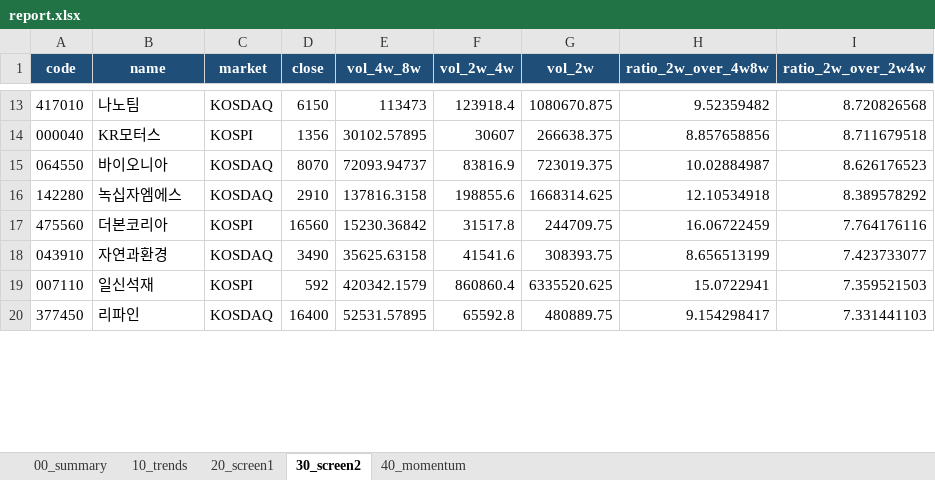
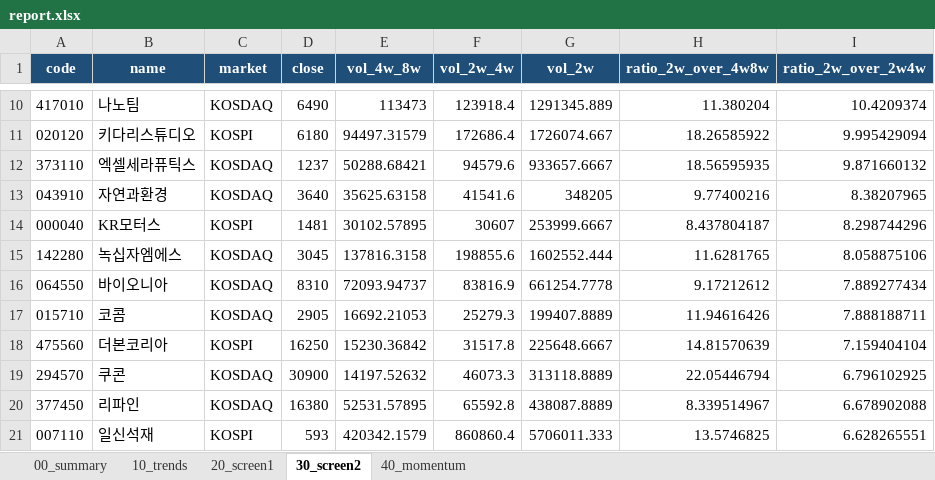
Before and after one commit to spark3576/trend-stock-scanner, an Excel workbook: archive/2026-08-31/report.xlsx, sheet 30_screen2, drawn as a sheet; only a part is shown, gaps mark what is left out; values as stored, in another font and other column widths than the file's, no borders; removed rows and columns are numbered as before the commit, all else as after; the diff covers the shown part only; the diff names each change by its address in the sheet, - before the commit and + after, or states it on an @@ line.

```diff
--- a/archive/2026-08-31/report.xlsx (sheet 30_screen2)
+++ b/archive/2026-08-31/report.xlsx (sheet 30_screen2)
-D10 (close): 6150
+D10 (close): 6490
-G10 (vol_2w): 1080670.875
+G10 (vol_2w): 1291345.889
-H10 (ratio_2w_over_4w8w): 9.52359482
+H10 (ratio_2w_over_4w8w): 11.380204
-I10 (ratio_2w_over_2w4w): 8.720826568
+I10 (ratio_2w_over_2w4w): 10.4209374
+row 11: 020120 | 키다리스튜디오 | KOSPI | 6180 | 94497.31579 | 172686.4 | 1726074.667 | 18.26585922 | 9.995429094
+row 12: 373110 | 엑셀세라퓨틱스 | KOSDAQ | 1237 | 50288.68421 | 94579.6 | 933657.6667 | 18.56595935 | 9.871660132
+row 13: 043910 | 자연과환경 | KOSDAQ | 3640 | 35625.63158 | 41541.6 | 348205 | 9.77400216 | 8.38207965
-D14 (close): 1356
+D14 (close): 1481
-G14 (vol_2w): 266638.375
+G14 (vol_2w): 253999.6667
-H14 (ratio_2w_over_4w8w): 8.857658856
+H14 (ratio_2w_over_4w8w): 8.437804187
-I14 (ratio_2w_over_2w4w): 8.711679518
+I14 (ratio_2w_over_2w4w): 8.298744296
-row 15: 064550 | 바이오니아 | KOSDAQ | 8070 | 72093.94737 | 83816.9 | 723019.375 | 10.02884987 | 8.626176523
-D15 (close): 2910
+D15 (close): 3045
-G15 (vol_2w): 1668314.625
+G15 (vol_2w): 1602552.444
-H15 (ratio_2w_over_4w8w): 12.10534918
+H15 (ratio_2w_over_4w8w): 11.6281765
-I15 (ratio_2w_over_2w4w): 8.389578292
+I15 (ratio_2w_over_2w4w): 8.058875106
+row 16: 064550 | 바이오니아 | KOSDAQ | 8310 | 72093.94737 | 83816.9 | 661254.7778 | 9.17212612 | 7.889277434
+row 17: 015710 | 코콤 | KOSDAQ | 2905 | 16692.21053 | 25279.3 | 199407.8889 | 11.94616426 | 7.888188711
-D18 (close): 16560
+D18 (close): 16250
-G18 (vol_2w): 244709.75
+G18 (vol_2w): 225648.6667
-H18 (ratio_2w_over_4w8w): 16.06722459
+H18 (ratio_2w_over_4w8w): 14.81570639
-I18 (ratio_2w_over_2w4w): 7.764176116
+I18 (ratio_2w_over_2w4w): 7.159404104
-row 18: 043910 | 자연과환경 | KOSDAQ | 3490 | 35625.63158 | 41541.6 | 308393.75 | 8.656513199 | 7.423733077
-row 19: 007110 | 일신석재 | KOSPI | 592 | 420342.1579 | 860860.4 | 6335520.625 | 15.0722941 | 7.359521503
+row 19: 294570 | 쿠콘 | KOSDAQ | 30900 | 14197.52632 | 46073.3 | 313118.8889 | 22.05446794 | 6.796102925
-D20 (close): 16400
+D20 (close): 16380
-G20 (vol_2w): 480889.75
+G20 (vol_2w): 438087.8889
-H20 (ratio_2w_over_4w8w): 9.154298417
+H20 (ratio_2w_over_4w8w): 8.339514967
-I20 (ratio_2w_over_2w4w): 7.331441103
+I20 (ratio_2w_over_2w4w): 6.678902088
+row 21: 007110 | 일신석재 | KOSPI | 593 | 420342.1579 | 860860.4 | 5706011.333 | 13.5746825 | 6.628265551
```
Also changed, not shown: 19 added rows, 20 removed rows and 136 edited cells elsewhere in this sheet, sheet 20_screen1, sheet 10_trends, sheet 40_momentum, sheet 00_summary, 4 other files.
